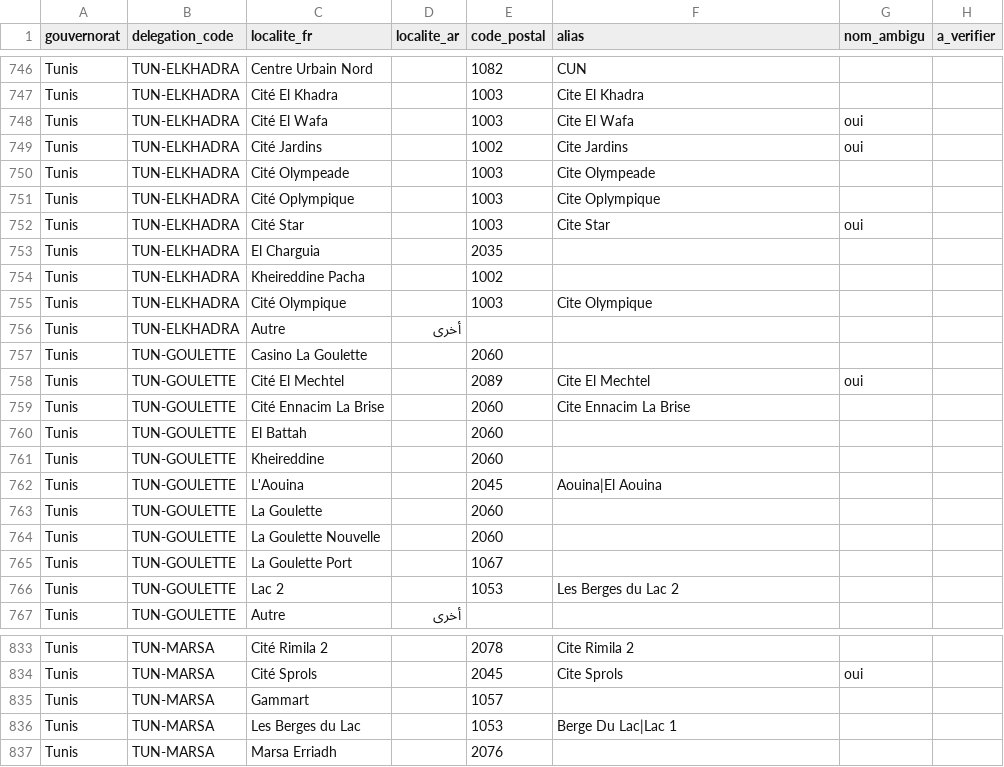
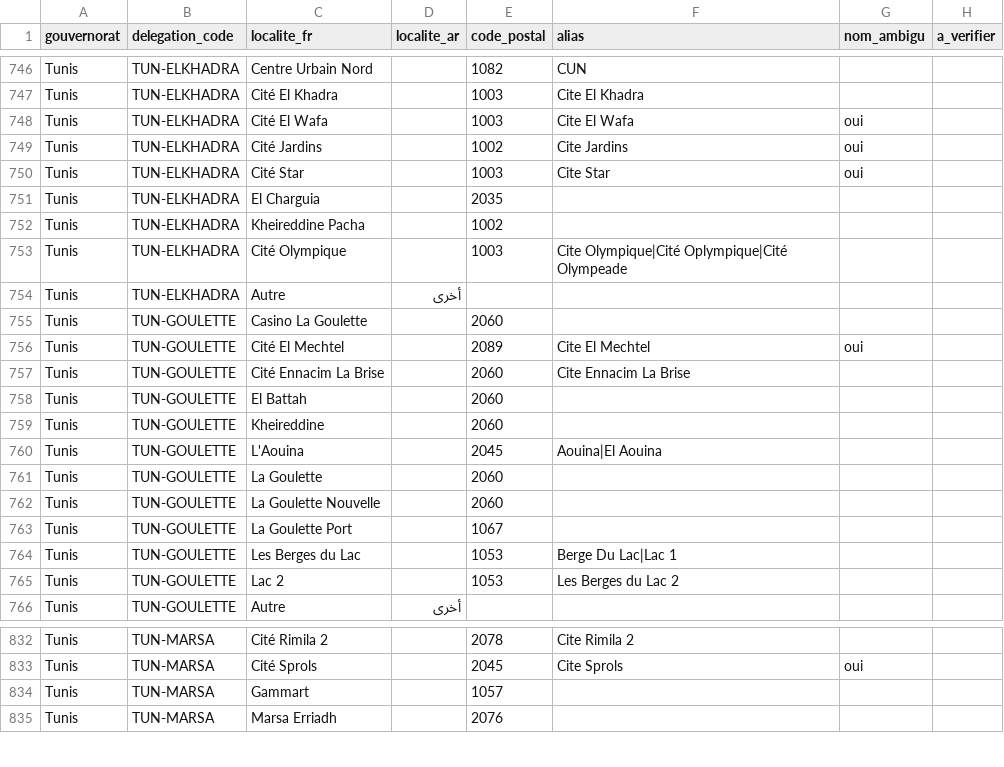
Before and after one commit to SeifeddineHamdi2001/faffago, a CSV file: apps/api/prisma/data/localites-grand-tunis.csv, drawn as a sheet; only a part is shown, gaps mark what is left out.

```diff
--- a/apps/api/prisma/data/localites-grand-tunis.csv
+++ b/apps/api/prisma/data/localites-grand-tunis.csv
@@ -749,4 +749,2 @@ Tunis,TUN-ELKHADRA,Cité El Wafa,,1003,Cite El Wafa,oui,
 Tunis,TUN-ELKHADRA,Cité Jardins,,1002,Cite Jardins,oui,
-Tunis,TUN-ELKHADRA,Cité Olympeade,,1003,Cite Olympeade,,
-Tunis,TUN-ELKHADRA,Cité Oplympique,,1003,Cite Oplympique,,
 Tunis,TUN-ELKHADRA,Cité Star,,1003,Cite Star,oui,
@@ -754,3 +752,3 @@ Tunis,TUN-ELKHADRA,El Charguia,,2035,,,
 Tunis,TUN-ELKHADRA,Kheireddine Pacha,,1002,,,
-Tunis,TUN-ELKHADRA,Cité Olympique,,1003,Cite Olympique,,
+Tunis,TUN-ELKHADRA,Cité Olympique,,1003,Cite Olympique|Cité Oplympique|Cité Olympeade,,
 Tunis,TUN-ELKHADRA,Autre,أخرى,,,,
@@ -765,2 +763,3 @@ Tunis,TUN-GOULETTE,La Goulette Nouvelle,,2060,,,
 Tunis,TUN-GOULETTE,La Goulette Port,,1067,,,
+Tunis,TUN-GOULETTE,Les Berges du Lac,,1053,Berge Du Lac|Lac 1,,
 Tunis,TUN-GOULETTE,Lac 2,,1053,Les Berges du Lac 2,,
@@ -835,3 +834,2 @@ Tunis,TUN-MARSA,Cité Sprols,,2045,Cite Sprols,oui,
 Tunis,TUN-MARSA,Gammart,,1057,,,
-Tunis,TUN-MARSA,Les Berges du Lac,,1053,Berge Du Lac|Lac 1,,
 Tunis,TUN-MARSA,Marsa Erriadh,,2076,,,
```
Also changed, not shown: 5 other files.
